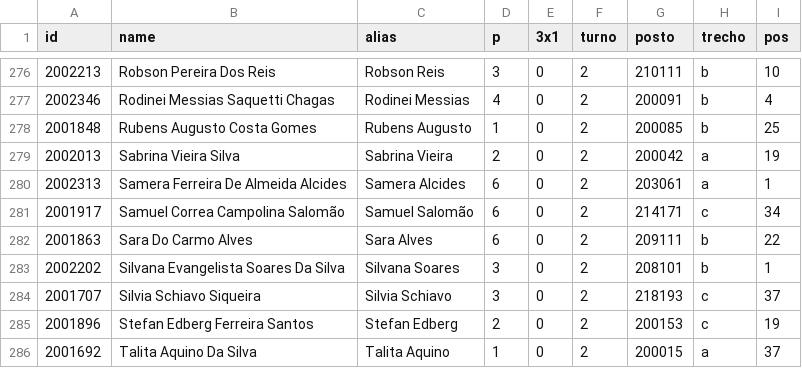
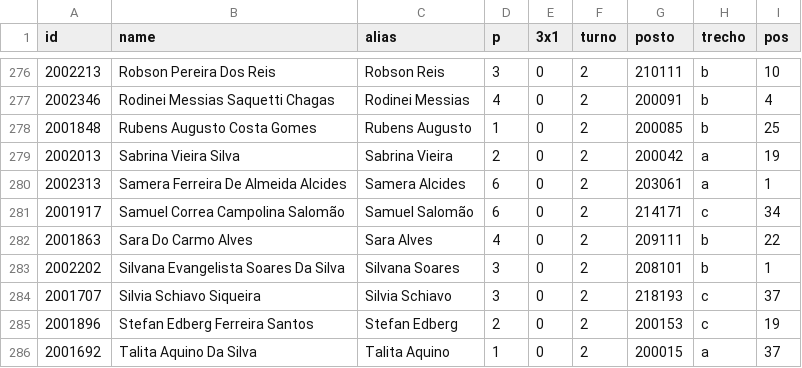
Before and after one commit to artphil/escala_gen, a CSV file: data/taso.csv, drawn as a sheet; only a part is shown, gaps mark what is left out.

Commit message:
fevereiro 2 turno

```diff
--- a/data/taso.csv
+++ b/data/taso.csv
@@ -281,3 +281,3 @@ id;name;alias;p;3x1;turno;posto;trecho;pos
 2001917;Samuel Correa Campolina Salomão;Samuel Salomão;6;0;2;214171;c;34
-2001863;Sara Do Carmo Alves;Sara Alves;6;0;2;209111;b;22
+2001863;Sara Do Carmo Alves;Sara Alves;4;0;2;209111;b;22
 2002202;Silvana Evangelista Soares Da Silva;Silvana Soares;3;0;2;208101;b;1
```
Also changed, not shown: 19 other files.
